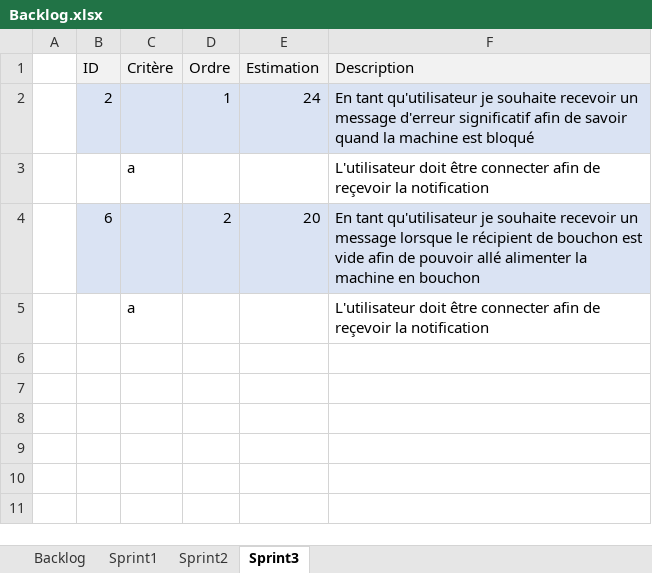
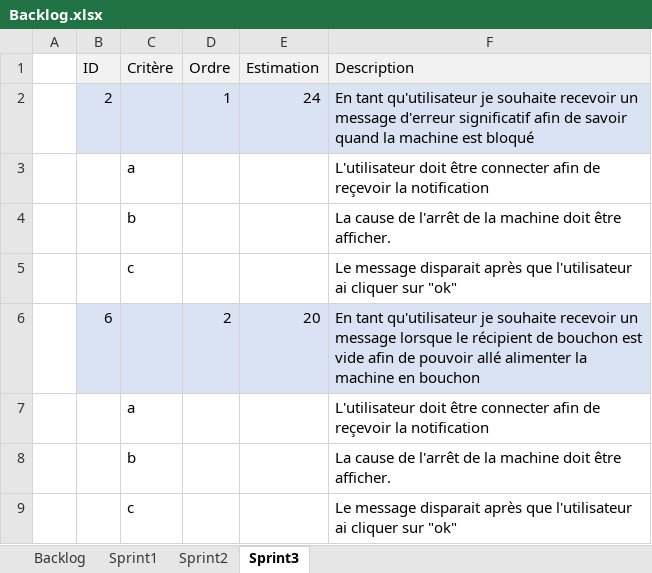
Before and after one commit to MaximeRoy1733837/ESP, an Excel workbook: livrable1/Backlog.xlsx, sheet Sprint3, drawn as a sheet; values as stored, in another font and other column widths than the file's, no borders; the diff names each change by its address in the sheet, - before the commit and + after, or states it on an @@ line.

Commit message:
back log sprint 3

```diff
--- a/livrable1/Backlog.xlsx (sheet Sprint3)
+++ b/livrable1/Backlog.xlsx (sheet Sprint3)
+row 4:  |  | b |  |  | La cause de l'arrêt de la machine doit être afficher.
+row 5:  |  | c |  |  | Le message disparait après que l'utilisateur ai cliquer sur "ok"
+row 8:  |  | b |  |  | La cause de l'arrêt de la machine doit être afficher.
+row 9:  |  | c |  |  | Le message disparait après que l'utilisateur ai cliquer sur "ok"
```
